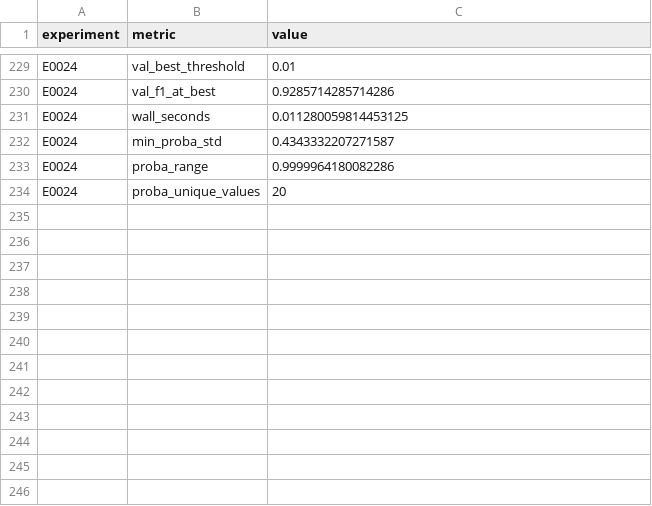
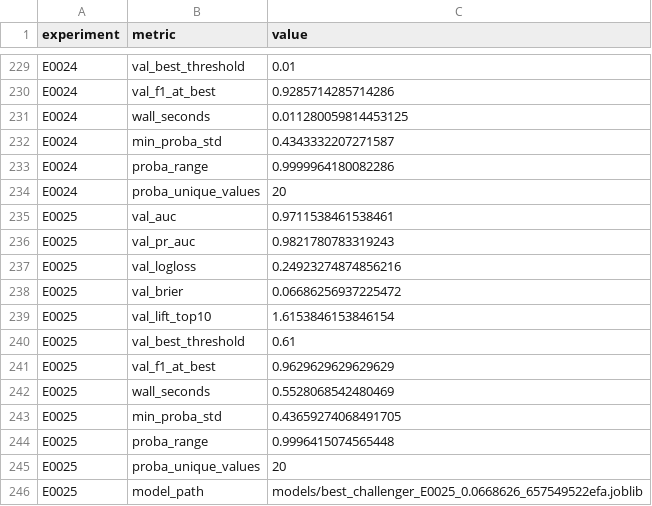
Before and after one commit to Xiang-Shan/klein-auto-research, a TSV file: studies/08-iris-rematch/aux_metrics.tsv, drawn as a sheet; only a part is shown, gaps mark what is left out; the diff names each change by its address in the sheet, - before the commit and + after, or states it on an @@ line.

```diff
--- a/studies/08-iris-rematch/aux_metrics.tsv
+++ b/studies/08-iris-rematch/aux_metrics.tsv
+row 235: E0025 | val_auc | 0.9711538461538461
+row 236: E0025 | val_pr_auc | 0.9821780783319243
+row 237: E0025 | val_logloss | 0.24923274874856216
+row 238: E0025 | val_brier | 0.06686256937225472
+row 239: E0025 | val_lift_top10 | 1.6153846153846154
+row 240: E0025 | val_best_threshold | 0.61
+row 241: E0025 | val_f1_at_best | 0.9629629629629629
+row 242: E0025 | wall_seconds | 0.5528068542480469
+row 243: E0025 | min_proba_std | 0.43659274068491705
+row 244: E0025 | proba_range | 0.9996415074565448
+row 245: E0025 | proba_unique_values | 20
+row 246: E0025 | model_path | models/best_challenger_E0025_0.0668626_657549522efa.joblib
```
Also changed, not shown: studies/08-iris-rematch/models/manifest.tsv, studies/08-iris-rematch/results.tsv, 5 other files.
